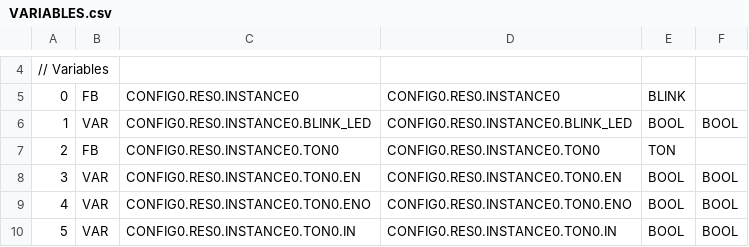
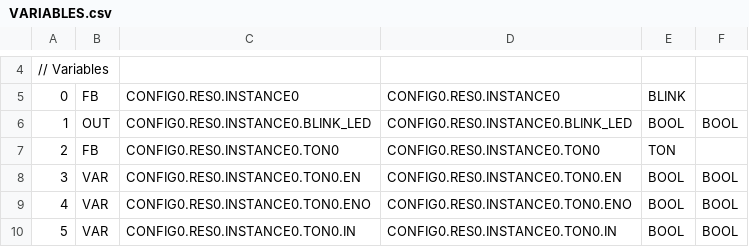
Before and after one commit to thiagoralves/OpenPLC_Editor, a CSV file: editor/arduino/src/VARIABLES.csv, drawn as a sheet; only a part is shown, gaps mark what is left out.

```diff
--- a/editor/arduino/src/VARIABLES.csv
+++ b/editor/arduino/src/VARIABLES.csv
@@ -5,3 +5,3 @@
 0;FB;CONFIG0.RES0.INSTANCE0;CONFIG0.RES0.INSTANCE0;BLINK;;
-1;VAR;CONFIG0.RES0.INSTANCE0.BLINK_LED;CONFIG0.RES0.INSTANCE0.BLINK_LED;BOOL;BOOL;
+1;OUT;CONFIG0.RES0.INSTANCE0.BLINK_LED;CONFIG0.RES0.INSTANCE0.BLINK_LED;BOOL;BOOL;
 2;FB;CONFIG0.RES0.INSTANCE0.TON0;CONFIG0.RES0.INSTANCE0.TON0;TON;;
```
Also changed, not shown: 10 other files.
